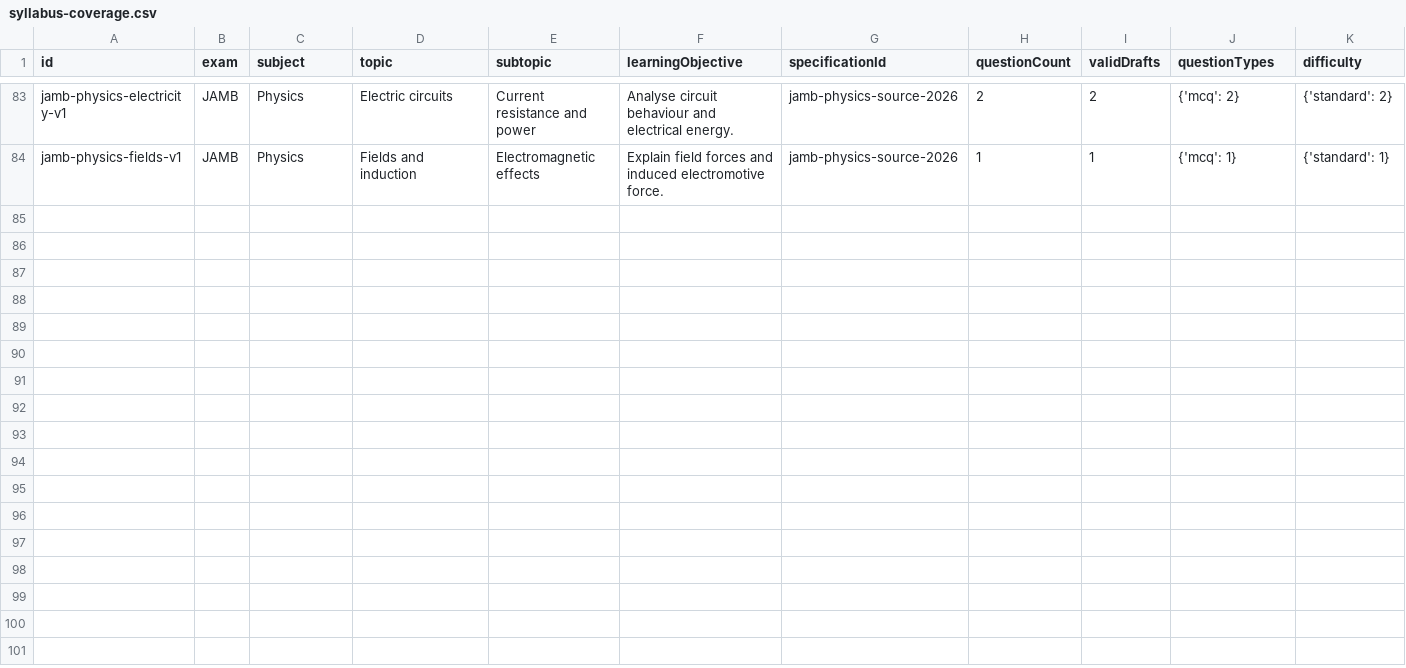
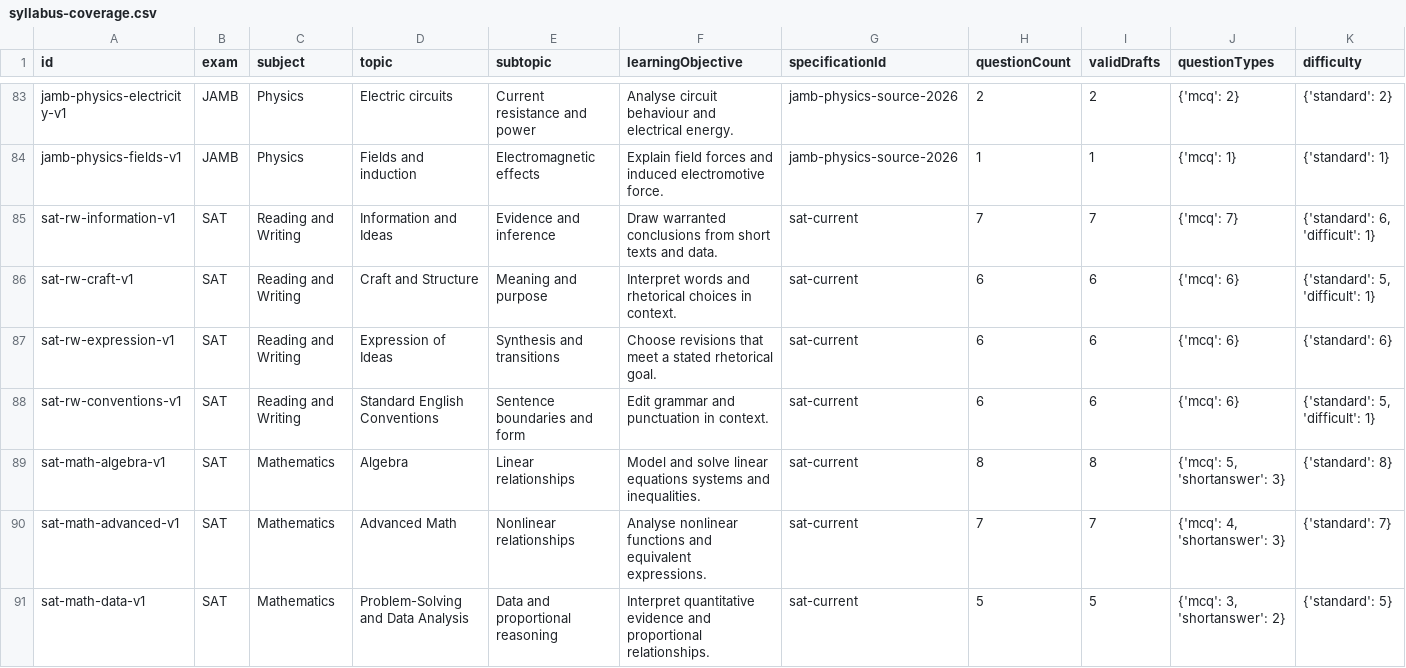
Before and after one commit to Ndobal/ndovera, a CSV file: question-data/audits/syllabus-coverage.csv, drawn as a sheet; only a part is shown, gaps mark what is left out; rows hold the shown columns only; the diff covers the shown part only; the diff names each change by its address in the sheet, - before the commit and + after, or states it on an @@ line.

```diff
--- a/question-data/audits/syllabus-coverage.csv
+++ b/question-data/audits/syllabus-coverage.csv
+row 85: sat-rw-information-v1 | SAT | Reading and Writing | Information and Ideas | Evidence and inference | Draw warranted conclusions from short texts and data. | sat-current | 7 | 7 | {'mcq': 7} | {'standard': 6, 'difficult': 1}
+row 86: sat-rw-craft-v1 | SAT | Reading and Writing | Craft and Structure | Meaning and purpose | Interpret words and rhetorical choices in context. | sat-current | 6 | 6 | {'mcq': 6} | {'standard': 5, 'difficult': 1}
+row 87: sat-rw-expression-v1 | SAT | Reading and Writing | Expression of Ideas | Synthesis and transitions | Choose revisions that meet a stated rhetorical goal. | sat-current | 6 | 6 | {'mcq': 6} | {'standard': 6}
+row 88: sat-rw-conventions-v1 | SAT | Reading and Writing | Standard English Conventions | Sentence boundaries and form | Edit grammar and punctuation in context. | sat-current | 6 | 6 | {'mcq': 6} | {'standard': 5, 'difficult': 1}
+row 89: sat-math-algebra-v1 | SAT | Mathematics | Algebra | Linear relationships | Model and solve linear equations systems and inequalities. | sat-current | 8 | 8 | {'mcq': 5, 'shortanswer': 3} | {'standard': 8}
+row 90: sat-math-advanced-v1 | SAT | Mathematics | Advanced Math | Nonlinear relationships | Analyse nonlinear functions and equivalent expressions. | sat-current | 7 | 7 | {'mcq': 4, 'shortanswer': 3} | {'standard': 7}
+row 91: sat-math-data-v1 | SAT | Mathematics | Problem-Solving and Data Analysis | Data and proportional reasoning | Interpret quantitative evidence and proportional relationships. | sat-current | 5 | 5 | {'mcq': 3, 'shortanswer': 2} | {'standard': 5}
```
Also changed, not shown: 7 added rows elsewhere in this file, question-data/audits/completion-dashboard.csv, 9 other files.
